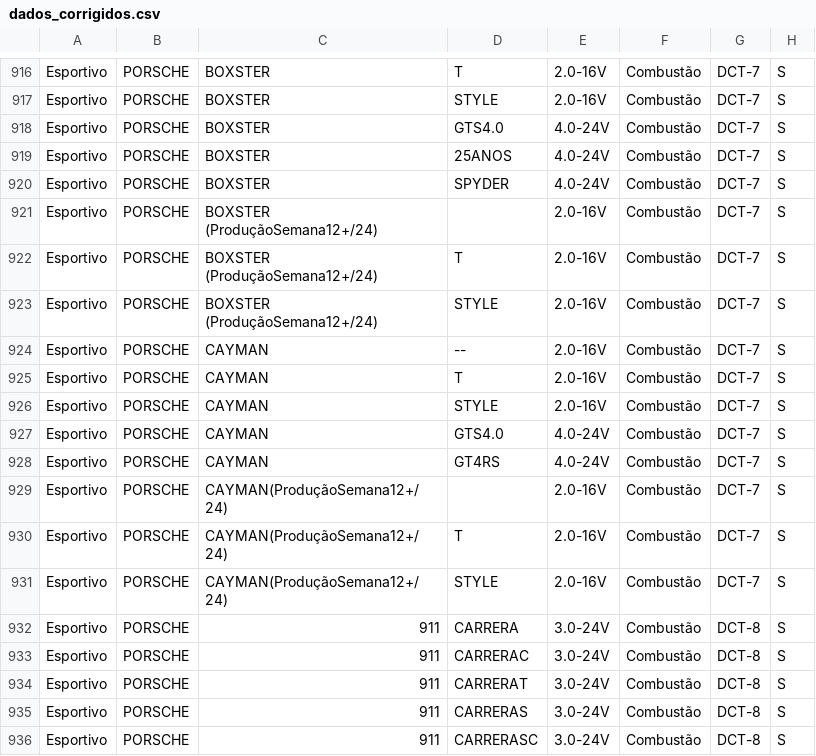
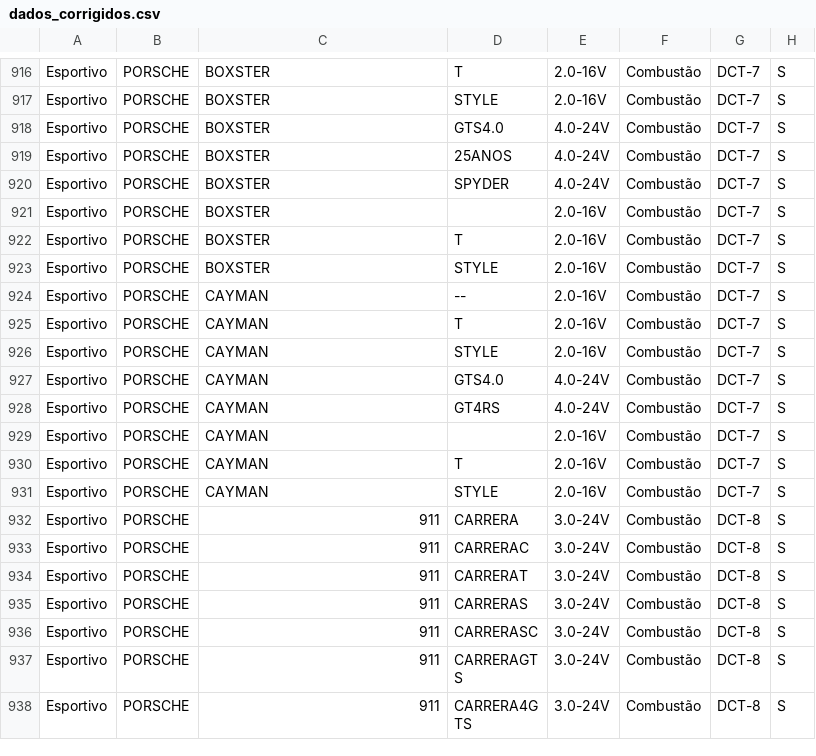
Before and after one commit to arthurfelipercosta/tcc, a CSV file: projeto-busca-carros/dados_corrigidos.csv, drawn as a sheet; only a part is shown, gaps mark what is left out; the shorter side is filled out with more unchanged rows; the diff names each change by its address in the sheet, - before the commit and + after, or states it on an @@ line.

```diff
--- a/projeto-busca-carros/dados_corrigidos.csv
+++ b/projeto-busca-carros/dados_corrigidos.csv
-C921:C923: BOXSTER (ProduçãoSemana12+/24)
+C921:C923: BOXSTER
-C929:C931: CAYMAN(ProduçãoSemana12+/24)
+C929:C931: CAYMAN
```
Also changed, not shown: projeto-busca-carros/dados_corrigidos_sem_duplicatas.csv, 4 other files.
